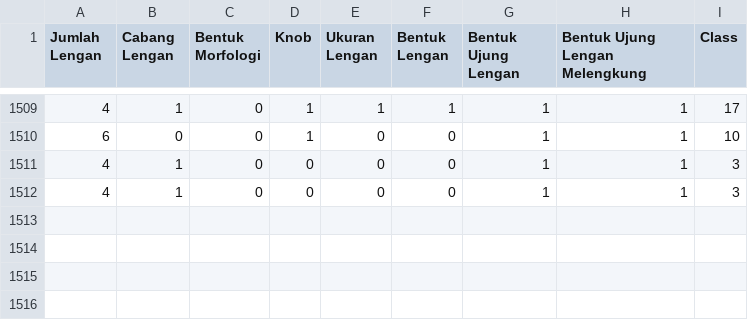
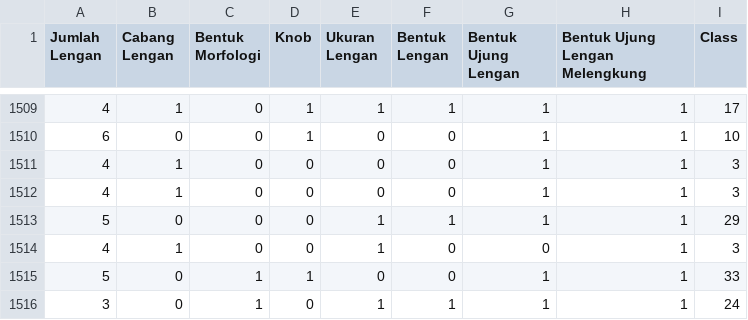
Before and after one commit to adhityaprimandhika/Nannofossil-Classifier, a CSV file: data/data.csv, drawn as a sheet; only a part is shown, gaps mark what is left out.

```diff
--- a/data/data.csv
+++ b/data/data.csv
@@ -1512 +1512,5 @@ Jumlah Lengan,Cabang Lengan,Bentuk Morfologi,Knob,Ukuran Lengan,Bentuk Lengan,Be
 4,1,0,0,0,0,1,1,3
+5,0,0,0,1,1,1,1,29
+4,1,0,0,1,0,0,1,3
+5,0,1,1,0,0,1,1,33
+3,0,1,0,1,1,1,1,24
```
Also changed, not shown: 10 other files.
